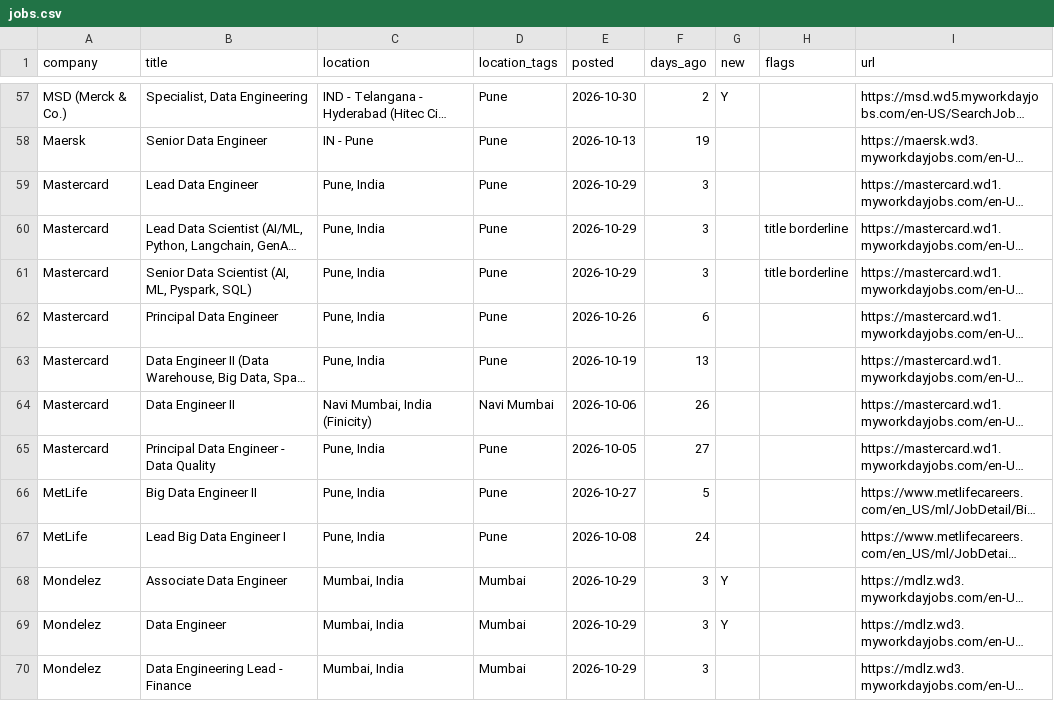
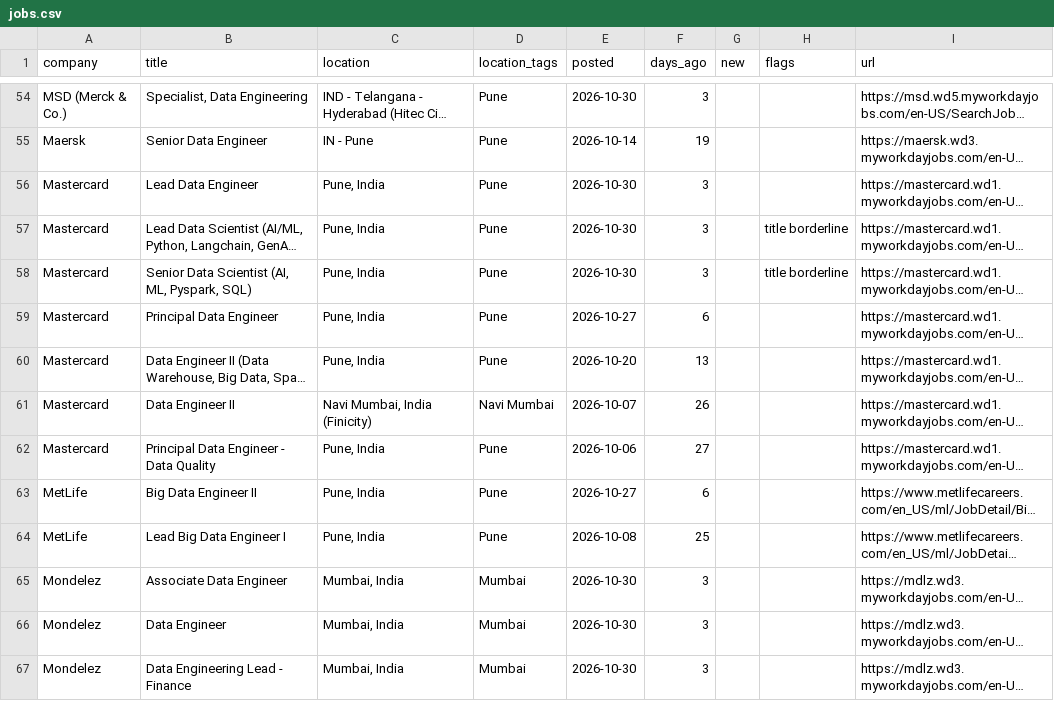
Before and after one commit to rahulsanap23/job-scanner, a CSV file: data/jobs.csv, drawn as a sheet; only a part is shown, gaps mark what is left out; long unchanged cells end in …; addresses are those after the commit; the diff covers the shown part only; the diff names each change by its address in the sheet, - before the commit and + after, or states it on an @@ line.

```diff
--- a/data/jobs.csv
+++ b/data/jobs.csv
-F54 (days_ago): 2
+F54 (days_ago): 3
-G54 (new): Y
+G54 (new): (empty)
-E55 (posted): 2026-10-13
+E55 (posted): 2026-10-14
-E56:E58 (posted): 2026-10-29
+E56:E58 (posted): 2026-10-30
-E59 (posted): 2026-10-26
+E59 (posted): 2026-10-27
-E60 (posted): 2026-10-19
+E60 (posted): 2026-10-20
-E61 (posted): 2026-10-06
+E61 (posted): 2026-10-07
-E62 (posted): 2026-10-05
+E62 (posted): 2026-10-06
-F63 (days_ago): 5
+F63 (days_ago): 6
-F64 (days_ago): 24
+F64 (days_ago): 25
-E65:E67 (posted): 2026-10-29
+E65:E67 (posted): 2026-10-30
-G65:G66 (new): Y
+G65:G66 (new): (empty)
```
Also changed, not shown: 2 added rows, 5 removed rows and 62 edited cells elsewhere in this file, 5 other files.
